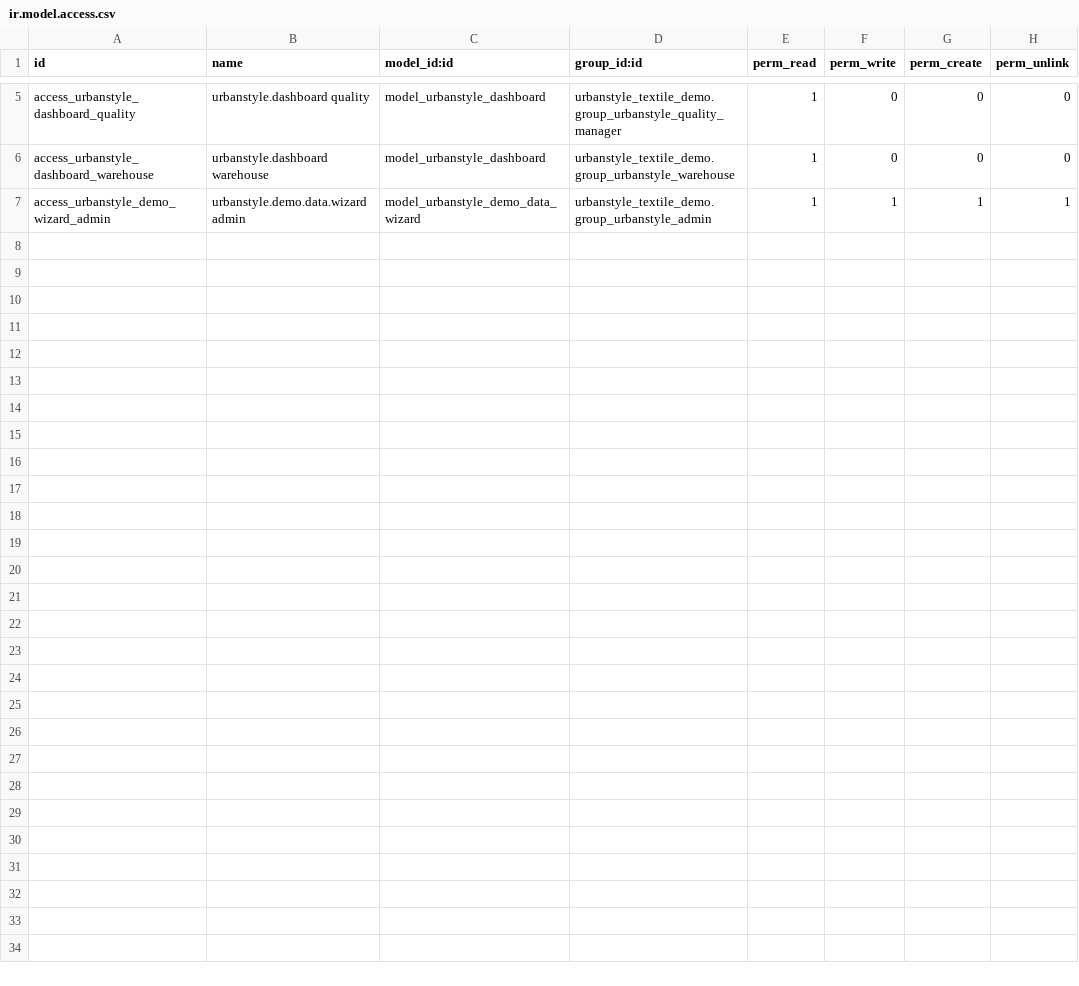
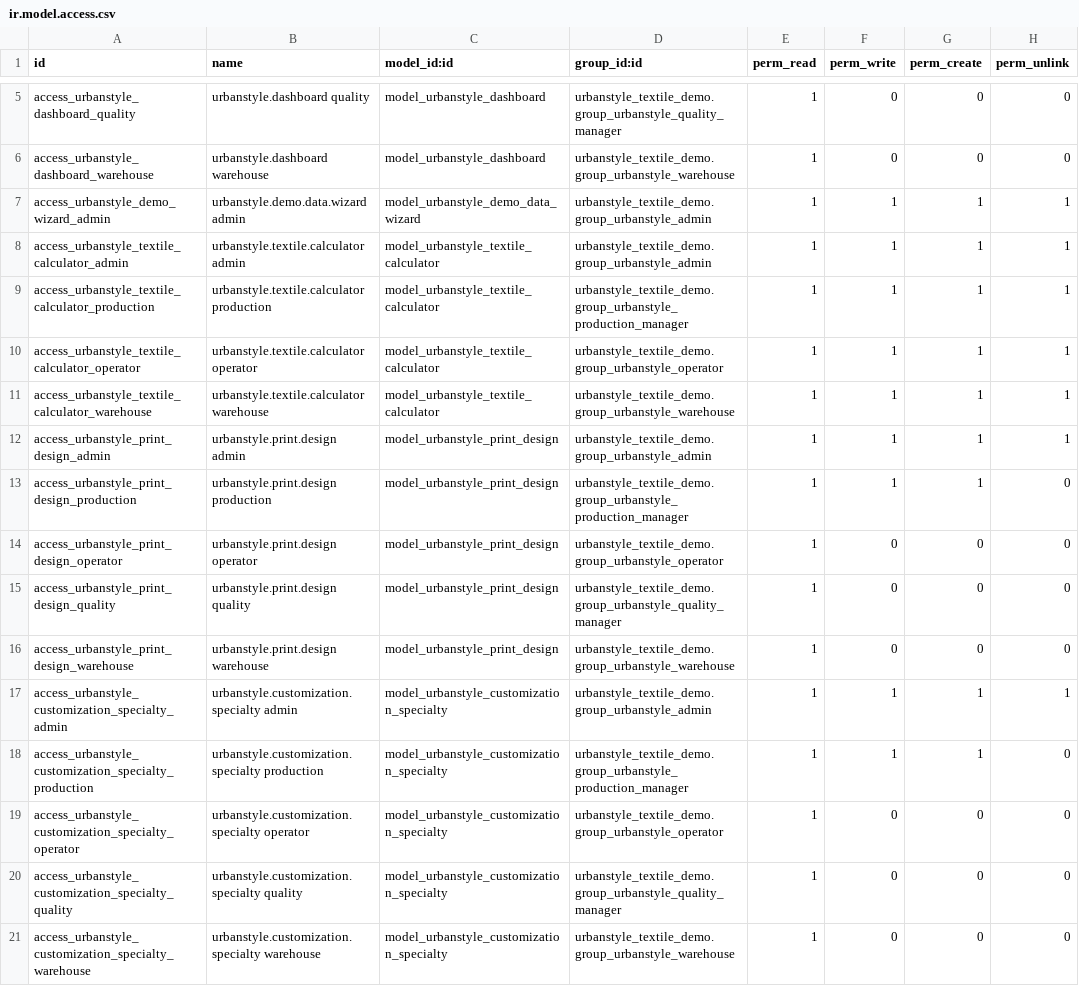
Before and after one commit to angelo-tru-skypt/sistema-manufacturacion-ropa, a CSV file: security/ir.model.access.csv, drawn as a sheet; only a part is shown, gaps mark what is left out.

Commit message:
Add textile calculator and customization flow

```diff
--- a/security/ir.model.access.csv
+++ b/security/ir.model.access.csv
@@ -7 +7,15 @@ access_urbanstyle_dashboard_warehouse,urbanstyle.dashboard warehouse,model_urban
 access_urbanstyle_demo_wizard_admin,urbanstyle.demo.data.wizard admin,model_urbanstyle_demo_data_wizard,urbanstyle_textile_demo.group_urbanstyle_admin,1,1,1,1
+access_urbanstyle_textile_calculator_admin,urbanstyle.textile.calculator admin,model_urbanstyle_textile_calculator,urbanstyle_textile_demo.group_urbanstyle_admin,1,1,1,1
+access_urbanstyle_textile_calculator_production,urbanstyle.textile.calculator production,model_urbanstyle_textile_calculator,urbanstyle_textile_demo.group_urbanstyle_production_manager,1,1,1,1
+access_urbanstyle_textile_calculator_operator,urbanstyle.textile.calculator operator,model_urbanstyle_textile_calculator,urbanstyle_textile_demo.group_urbanstyle_operator,1,1,1,1
+access_urbanstyle_textile_calculator_warehouse,urbanstyle.textile.calculator warehouse,model_urbanstyle_textile_calculator,urbanstyle_textile_demo.group_urbanstyle_warehouse,1,1,1,1
+access_urbanstyle_print_design_admin,urbanstyle.print.design admin,model_urbanstyle_print_design,urbanstyle_textile_demo.group_urbanstyle_admin,1,1,1,1
+access_urbanstyle_print_design_production,urbanstyle.print.design production,model_urbanstyle_print_design,urbanstyle_textile_demo.group_urbanstyle_production_manager,1,1,1,0
+access_urbanstyle_print_design_operator,urbanstyle.print.design operator,model_urbanstyle_print_design,urbanstyle_textile_demo.group_urbanstyle_operator,1,0,0,0
+access_urbanstyle_print_design_quality,urbanstyle.print.design quality,model_urbanstyle_print_design,urbanstyle_textile_demo.group_urbanstyle_quality_manager,1,0,0,0
+access_urbanstyle_print_design_warehouse,urbanstyle.print.design warehouse,model_urbanstyle_print_design,urbanstyle_textile_demo.group_urbanstyle_warehouse,1,0,0,0
+access_urbanstyle_customization_specialty_admin,urbanstyle.customization.specialty admin,model_urbanstyle_customization_specialty,urbanstyle_textile_demo.group_urbanstyle_admin,1,1,1,1
+access_urbanstyle_customization_specialty_production,urbanstyle.customization.specialty production,model_urbanstyle_customization_specialty,urbanstyle_textile_demo.group_urbanstyle_production_manager,1,1,1,0
+access_urbanstyle_customization_specialty_operator,urbanstyle.customization.specialty operator,model_urbanstyle_customization_specialty,urbanstyle_textile_demo.group_urbanstyle_operator,1,0,0,0
+access_urbanstyle_customization_specialty_quality,urbanstyle.customization.specialty quality,model_urbanstyle_customization_specialty,urbanstyle_textile_demo.group_urbanstyle_quality_manager,1,0,0,0
+access_urbanstyle_customization_specialty_warehouse,urbanstyle.customization.specialty warehouse,model_urbanstyle_customization_specialty,urbanstyle_textile_demo.group_urbanstyle_warehouse,1,0,0,0
```
Also changed, not shown: 15 other files.
